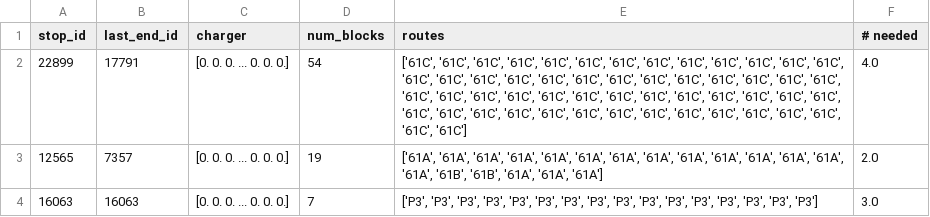
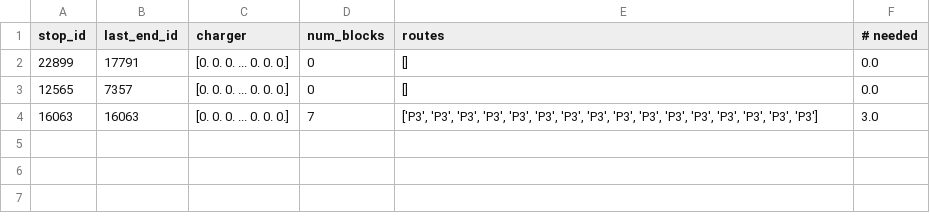
Before and after one commit to jjphillips2/PRT_Synthesis, a CSV file: brt/number_of_chargers.csv, drawn as a sheet.

```diff
--- a/brt/number_of_chargers.csv
+++ b/brt/number_of_chargers.csv
@@ -1,4 +1,4 @@
 stop_id,last_end_id,charger,num_blocks,routes,# needed
-22899,17791,[0. 0. 0. ... 0. 0. 0.],54,"['61C', '61C', '61C', '61C', '61C', '61C', '61C', '61C', '61C', '61C', '61C', '61C', '61C', '61C', '61C', '61C', '61C', '61C', '61C', '61C', '61C', '61C', '61C', '61C', '61C', '61C', '61C', '61C', '61C', '61C', '61C', '61C', '61C', '61C', '61C', '61C', '61C', '61C', '61C', '61C', '61C', '61C', '61C', '61C', '61C', '61C', '61C', '61C', '61C', '61C', '61C', '61C', '61C', '61C']",4.0
-12565,7357,[0. 0. 0. ... 0. 0. 0.],19,"['61A', '61A', '61A', '61A', '61A', '61A', '61A', '61A', '61A', '61A', '61A', '61A', '61A', '61A', '61B', '61B', '61A', '61A', '61A']",2.0
+22899,17791,[0. 0. 0. ... 0. 0. 0.],0,[],0.0
+12565,7357,[0. 0. 0. ... 0. 0. 0.],0,[],0.0
 16063,16063,[0. 0. 0. ... 0. 0. 0.],7,"['P3', 'P3', 'P3', 'P3', 'P3', 'P3', 'P3', 'P3', 'P3', 'P3', 'P3', 'P3', 'P3', 'P3', 'P3', 'P3']",3.0
```
Also changed, not shown: allRoutes/number_of_chargers.csv, allRoutes/time_to_charge.csv, 3 other files.
